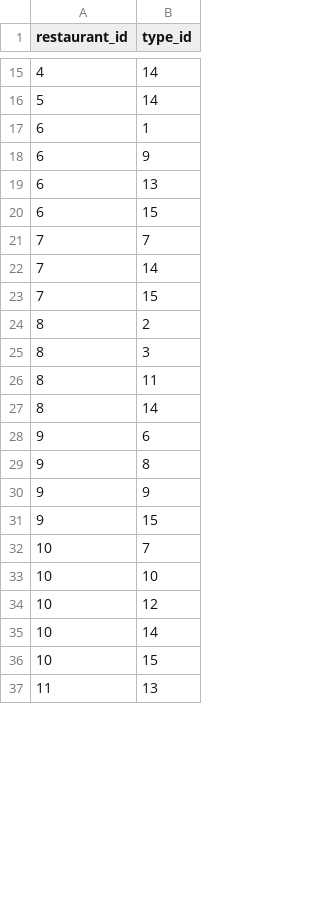
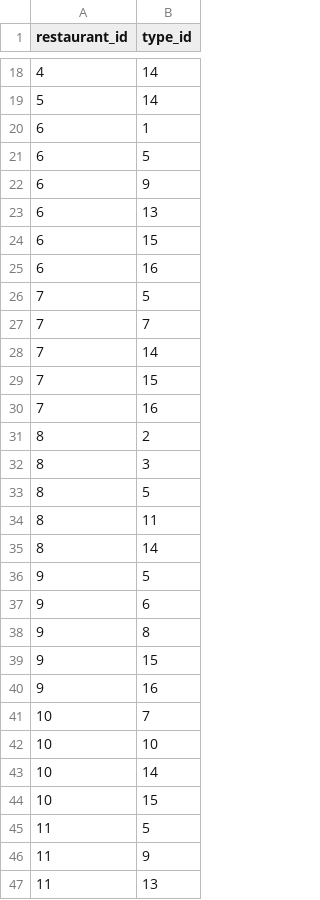
Before and after one commit to GloriaBimbi/back-office-deliveboo, a CSV file: database/csv/restaurantType.csv, drawn as a sheet; only a part is shown, gaps mark what is left out; the diff covers the shown part only.

Commit message:
fix types

```diff
--- a/database/csv/restaurantType.csv
+++ b/database/csv/restaurantType.csv
@@ -17,2 +20,3 @@ restaurant_id,type_id
 6,1
+6,5
 6,9
@@ -20,2 +24,4 @@ restaurant_id,type_id
 6,15
+6,16
+7,5
 7,7
@@ -23,15 +29,19 @@ restaurant_id,type_id
 7,15
+7,16
 8,2
 8,3
+8,5
 8,11
 8,14
+9,5
 9,6
 9,8
-9,9
 9,15
+9,16
 10,7
 10,10
-10,12
 10,14
 10,15
+11,5
+11,9
 11,13
```
Also changed, not shown: 16 added rows, 4 removed rows, 1 moved row and 4 edited cells elsewhere in this file, 5 other files.
